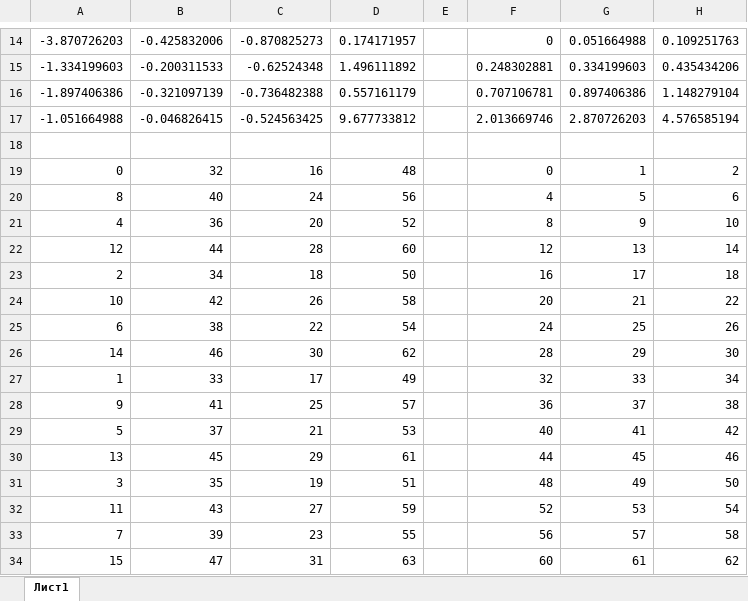
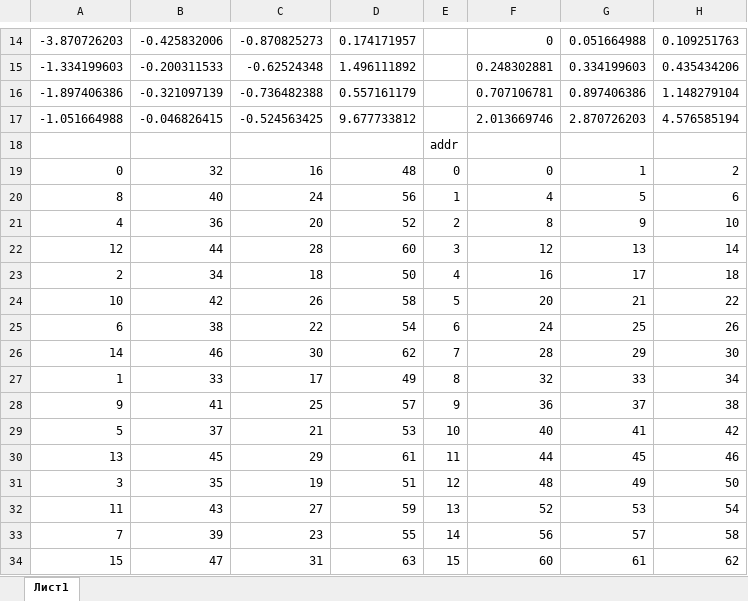
Before and after one commit to senya1997/FHT, an Excel workbook: docs/ram.xlsx, sheet Лист1, drawn as a sheet; only a part is shown, gaps mark what is left out; values as stored, in another font and other column widths than the file's, no borders; the diff names each change by its address in the sheet, - before the commit and + after, or states it on an @@ line.

Commit message:
minor fix tcl, excel

```diff
--- a/docs/ram.xlsx (sheet Лист1)
+++ b/docs/ram.xlsx (sheet Лист1)
-E18: (empty)
+E18: addr
-E19: (empty)
+E19: 0
-E20: (empty)
+E20: 1
-E21: (empty)
+E21: 2
-E22: (empty)
+E22: 3
-E23: (empty)
+E23: 4
-E24: (empty)
+E24: 5
-E25: (empty)
+E25: 6
-E26: (empty)
+E26: 7
-E27: (empty)
+E27: 8
-E28: (empty)
+E28: 9
-E29: (empty)
+E29: 10
-E30: (empty)
+E30: 11
-E31: (empty)
+E31: 12
-E32: (empty)
+E32: 13
-E33: (empty)
+E33: 14
-E34: (empty)
+E34: 15
```
Also changed, not shown: 6 other files.
